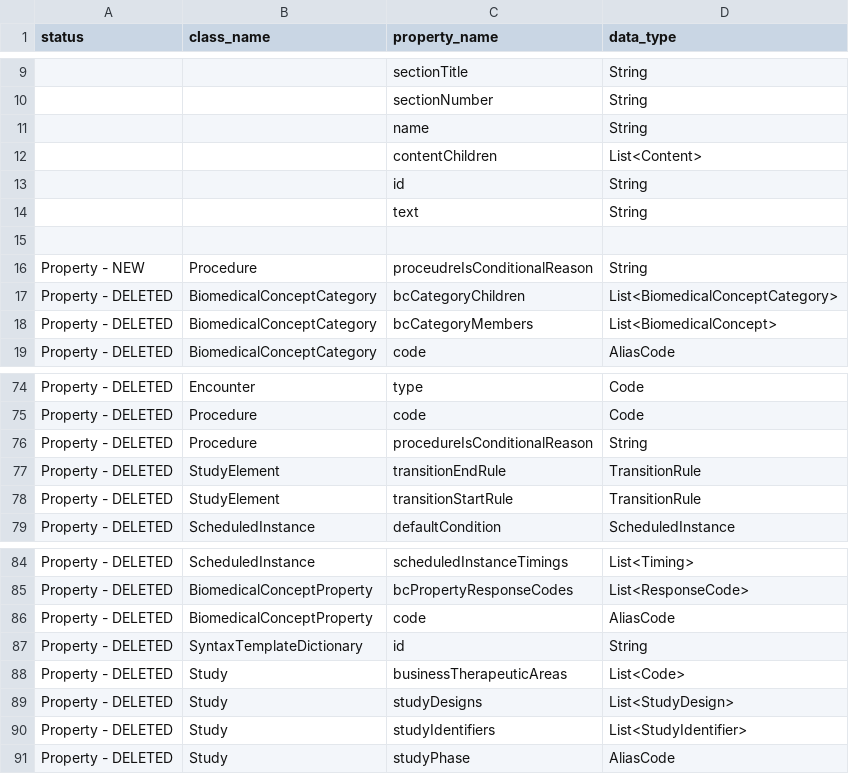
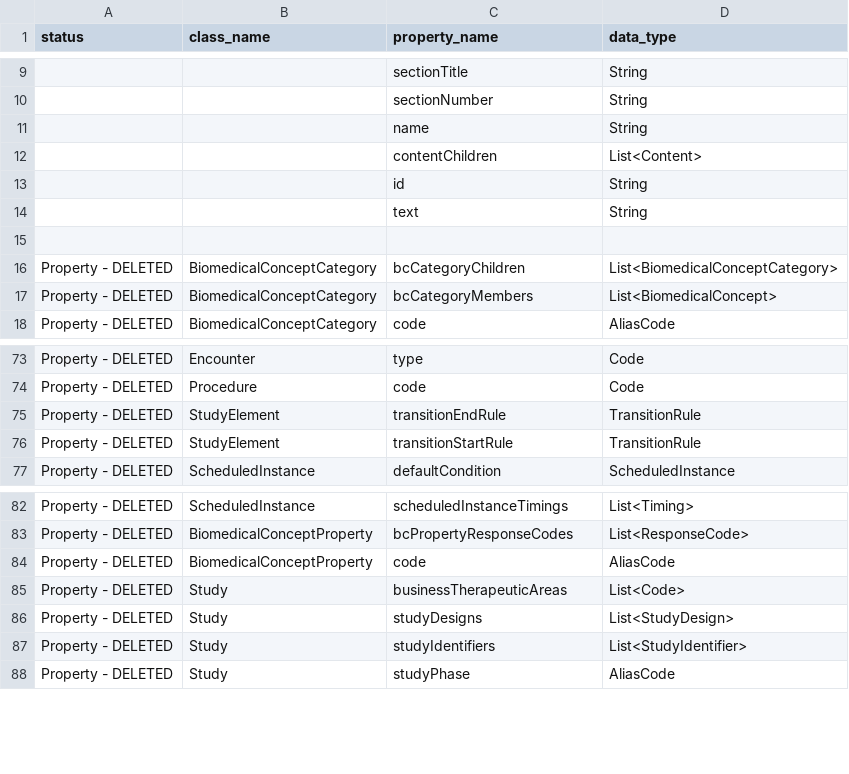
Before and after one commit to cdisc-org/DDF-RA, a CSV file: Deliverables/UML/UML_DELTA_2-4_2-4-1.csv, drawn as a sheet; only a part is shown, gaps mark what is left out; the diff names each change by its address in the sheet, - before the commit and + after, or states it on an @@ line.

Commit message:
Update diff file

```diff
--- a/Deliverables/UML/UML_DELTA_2-4_2-4-1.csv
+++ b/Deliverables/UML/UML_DELTA_2-4_2-4-1.csv
-row 16: Property - NEW | Procedure | proceudreIsConditionalReason | String
-row 76: Property - DELETED | Procedure | procedureIsConditionalReason | String
-row 87: Property - DELETED | SyntaxTemplateDictionary | id | String
```
